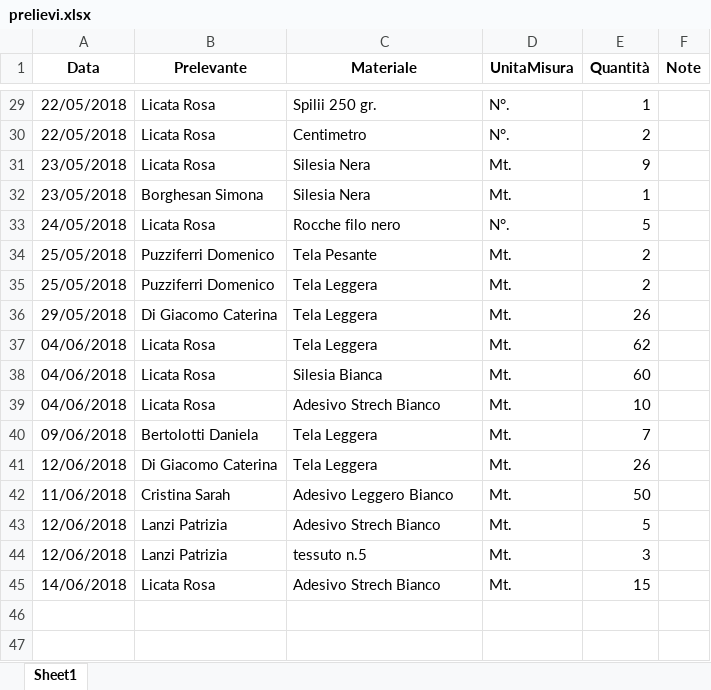
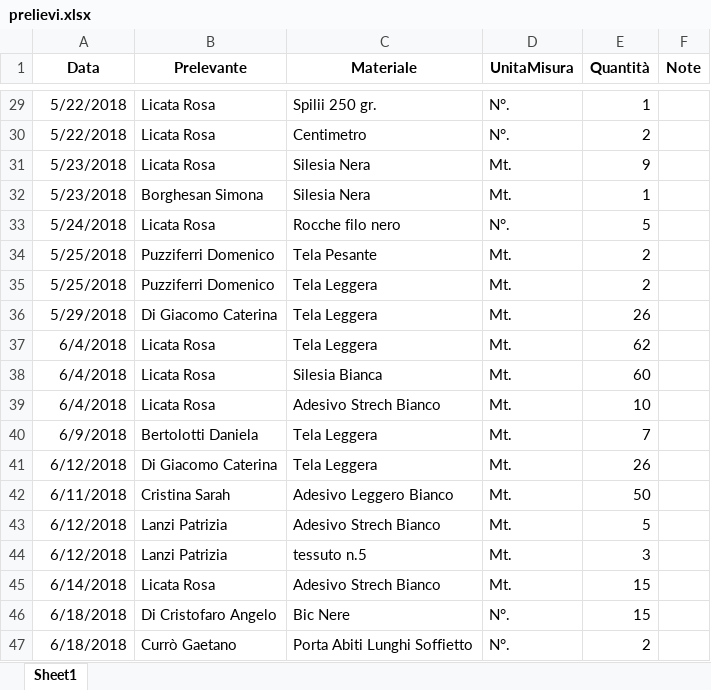
Before and after one commit to magazzino/deposito, an Excel workbook: prelievi.xlsx, sheet Sheet1, drawn as a sheet; only a part is shown, gaps mark what is left out; values as stored, in another font and other column widths than the file's, no borders; the diff covers the shown part only; the diff names each change by its address in the sheet, - before the commit and + after, or states it on an @@ line.

```diff
--- a/prelievi.xlsx (sheet Sheet1)
+++ b/prelievi.xlsx (sheet Sheet1)
-A29:A30 (Data): 22/05/2018
+A29:A30 (Data): 5/22/2018
-A31:A32 (Data): 23/05/2018
+A31:A32 (Data): 5/23/2018
-A33 (Data): 24/05/2018
+A33 (Data): 5/24/2018
-A34:A35 (Data): 25/05/2018
+A34:A35 (Data): 5/25/2018
-A36 (Data): 29/05/2018
+A36 (Data): 5/29/2018
-A37:A39 (Data): 04/06/2018
+A37:A39 (Data): 6/4/2018
-A40 (Data): 09/06/2018
+A40 (Data): 6/9/2018
-A41 (Data): 12/06/2018
+A41 (Data): 6/12/2018
-A42 (Data): 11/06/2018
+A42 (Data): 6/11/2018
-A43:A44 (Data): 12/06/2018
+A43:A44 (Data): 6/12/2018
-A45 (Data): 14/06/2018
+A45 (Data): 6/14/2018
+row 46: 6/18/2018 | Di Cristofaro Angelo | Bic Nere | N°. | 15
+row 47: 6/18/2018 | Currò Gaetano | Porta Abiti Lunghi Soffietto | N°. | 2
```
Also changed, not shown: 27 edited cells elsewhere in this sheet, magazzino2018.xlsx, 2 other files.
